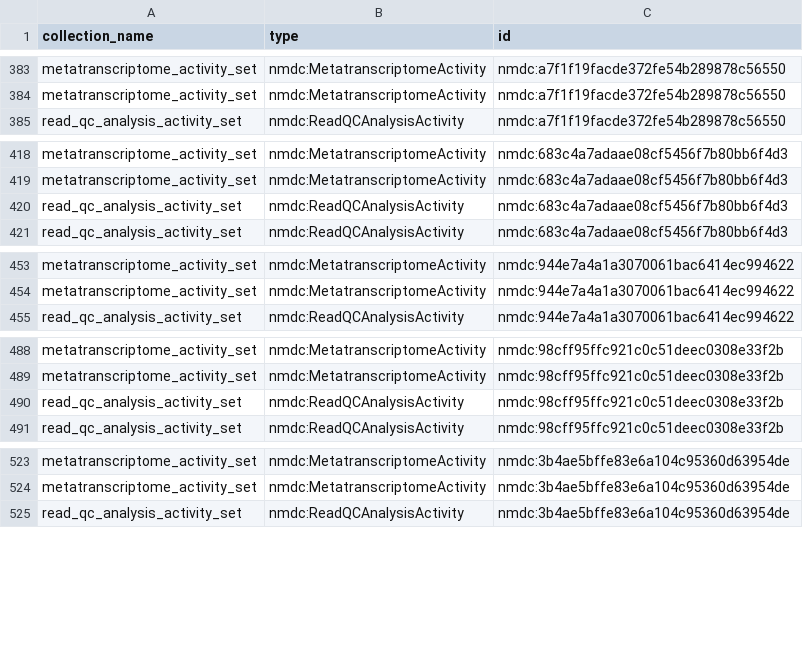
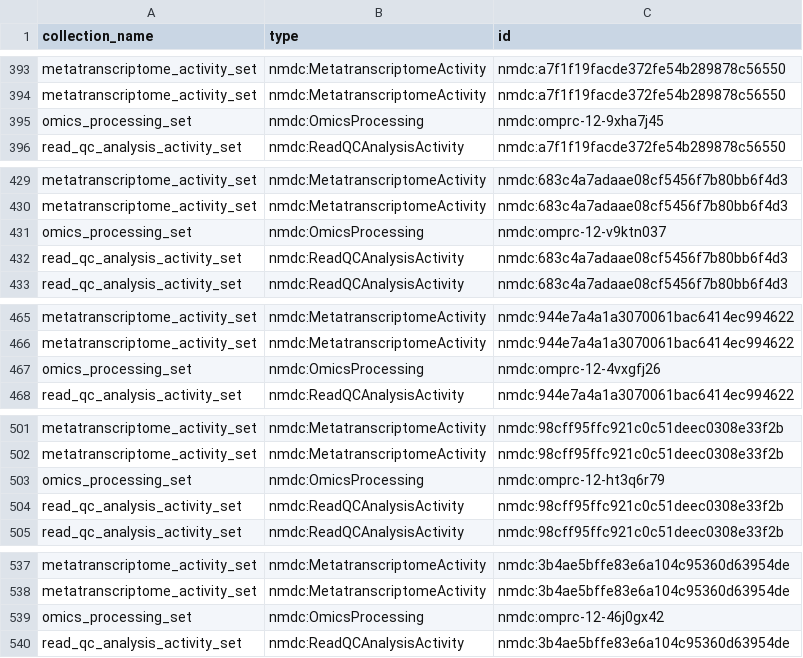
Before and after one commit to microbiomedata/nmdc-edge, a TSV file: nmdc_automation/re_iding/scripts/data/nmdc:sty-11-33fbta56/nmdc:sty-11-33fbta56_deleted_record_identifiers.tsv, drawn as a sheet; only a part is shown, gaps mark what is left out; the diff covers the shown part only; the diff names each change by its address in the sheet, - before the commit and + after, or states it on an @@ line.

```diff
--- a/nmdc_automation/re_iding/scripts/data/nmdc:sty-11-33fbta56/nmdc:sty-11-33fbta56_deleted_record_identifiers.tsv
+++ b/nmdc_automation/re_iding/scripts/data/nmdc:sty-11-33fbta56/nmdc:sty-11-33fbta56_deleted_record_identifiers.tsv
+row 395: omics_processing_set | nmdc:OmicsProcessing | nmdc:omprc-12-9xha7j45
+row 431: omics_processing_set | nmdc:OmicsProcessing | nmdc:omprc-12-v9ktn037
+row 467: omics_processing_set | nmdc:OmicsProcessing | nmdc:omprc-12-4vxgfj26
+row 503: omics_processing_set | nmdc:OmicsProcessing | nmdc:omprc-12-ht3q6r79
+row 539: omics_processing_set | nmdc:OmicsProcessing | nmdc:omprc-12-46j0gx42
```
Also changed, not shown: 11 added rows elsewhere in this file, 2 other files.
